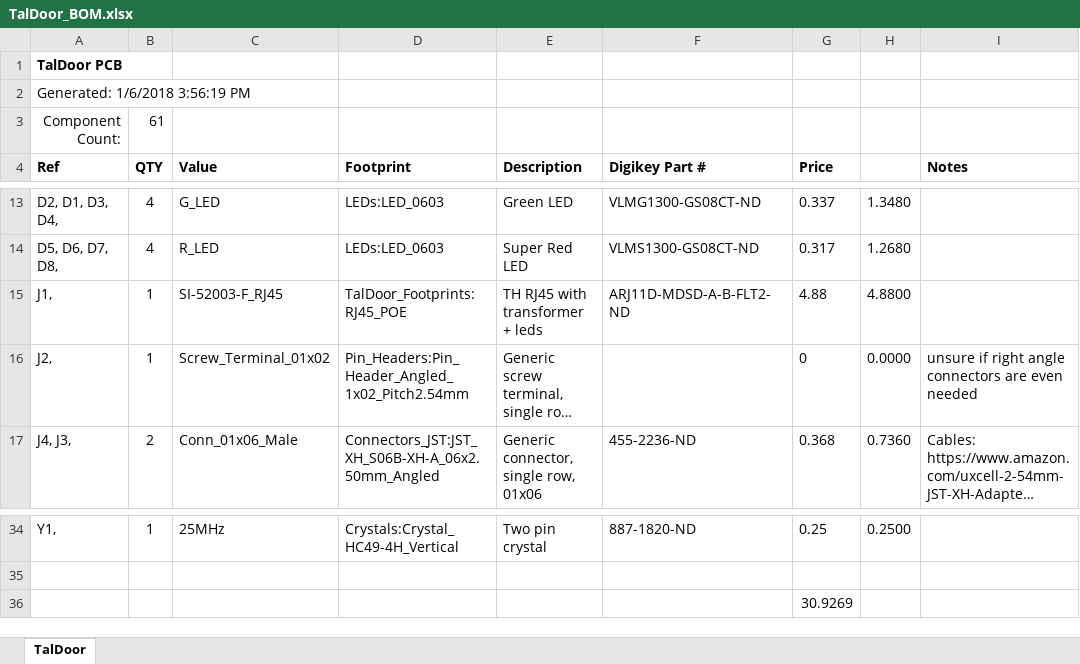
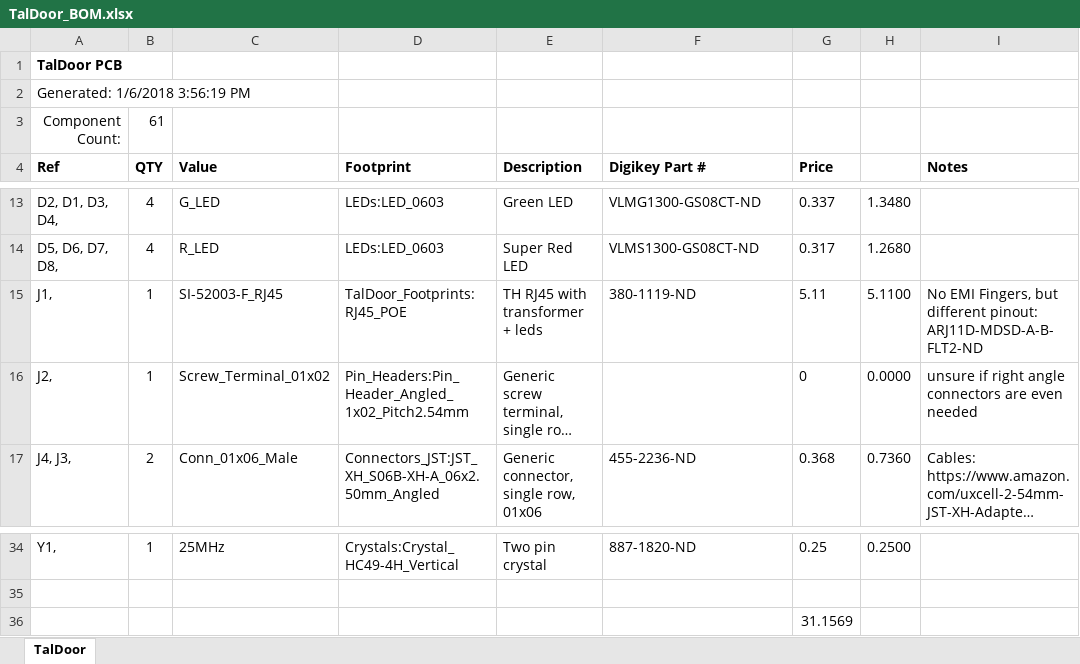
Before and after one commit to akaStanley/TalDoor, an Excel workbook: Hardware/TalDoor_BOM.xlsx, sheet TalDoor, drawn as a sheet; only a part is shown, gaps mark what is left out; long unchanged cells end in …; values as stored, in another font and other column widths than the file's, no borders; the diff names each change by its address in the sheet, - before the commit and + after, or states it on an @@ line.

Commit message:
updated bom

```diff
--- a/Hardware/TalDoor_BOM.xlsx (sheet TalDoor)
+++ b/Hardware/TalDoor_BOM.xlsx (sheet TalDoor)
-F15 (Digikey Part #): ARJ11D-MDSD-A-B-FLT2-ND
+F15 (Digikey Part #): 380-1119-ND
-G15 (Price): 4.88
+G15 (Price): 5.11
-H15: 4.8800
+H15: 5.1100
-I15 (Notes): (empty)
+I15 (Notes): No EMI Fingers, but different pinout: ARJ11D-MDSD-A-B-FLT2-ND
-G36 (Price): 30.9269
+G36 (Price): 31.1569
```
